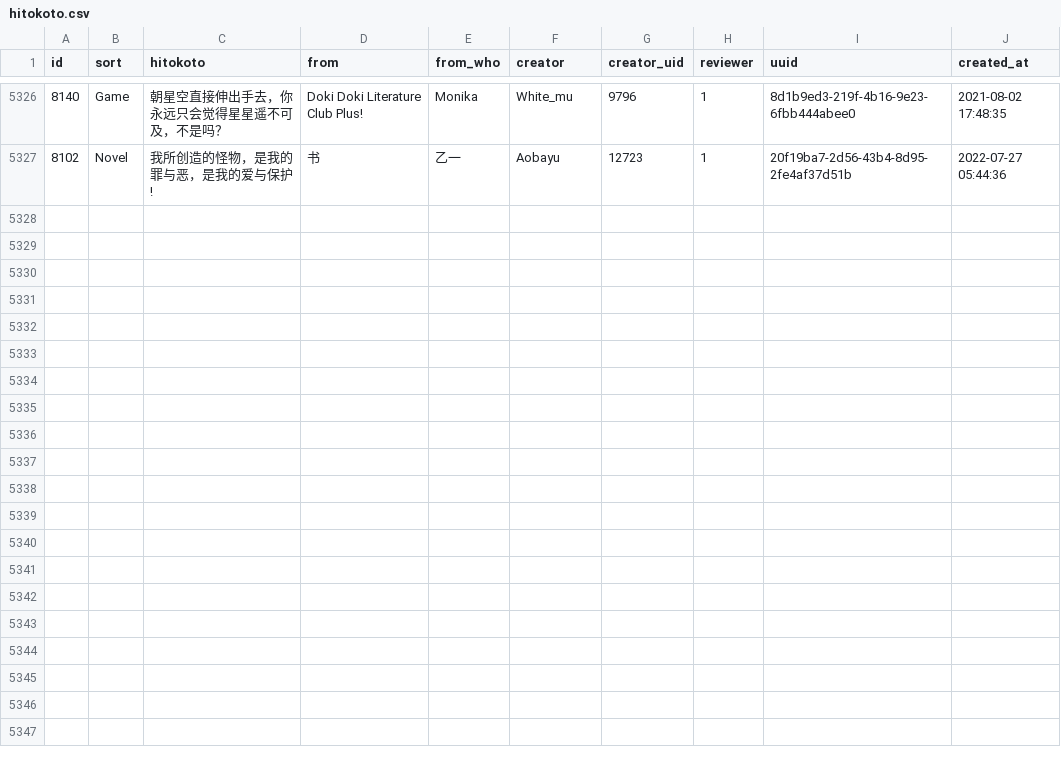
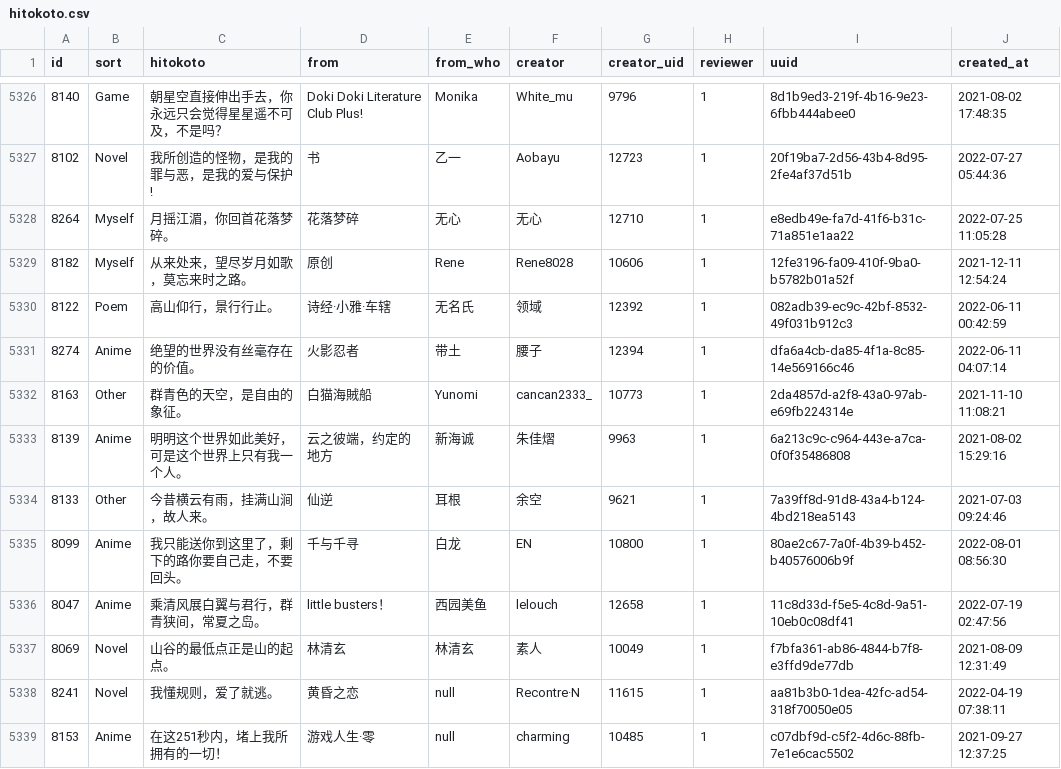
Before and after one commit to ElainaMoe/Unofficial-Hitokoto-Database, a CSV file: hitokoto.csv, drawn as a sheet; only a part is shown, gaps mark what is left out; the diff names each change by its address in the sheet, - before the commit and + after, or states it on an @@ line.

Commit message:
update Hitokoto database

```diff
--- a/hitokoto.csv
+++ b/hitokoto.csv
+row 5328: 8264 | Myself | 月摇江湄，你回首花落梦碎。 | 花落梦碎 | 无心 | 无心 | 12710 | 1 | e8edb49e-fa7d-41f6-b31c-71a851e1aa22 | 2022-07-25 11:05:28
+row 5329: 8182 | Myself | 从来处来，望尽岁月如歌，莫忘来时之路。 | 原创 | Rene | Rene8028 | 10606 | 1 | 12fe3196-fa09-410f-9ba0-b5782b01a52f | 2021-12-11 12:54:24
+row 5330: 8122 | Poem | 高山仰行，景行行止。 | 诗经·小雅·车辖 | 无名氏 | 领域 | 12392 | 1 | 082adb39-ec9c-42bf-8532-49f031b912c3 | 2022-06-11 00:42:59
+row 5331: 8274 | Anime | 绝望的世界没有丝毫存在的价值。 | 火影忍者 | 带土 | 腰子 | 12394 | 1 | dfa6a4cb-da85-4f1a-8c85-14e569166c46 | 2022-06-11 04:07:14
+row 5332: 8163 | Other | 群青色的天空，是自由的象征。 | 白猫海賊船 | Yunomi | cancan2333_ | 10773 | 1 | 2da4857d-a2f8-43a0-97ab-e69fb224314e | 2021-11-10 11:08:21
+row 5333: 8139 | Anime | 明明这个世界如此美好，可是这个世界上只有我一个人。 | 云之彼端，约定的地方 | 新海诚 | 朱佳熠 | 9963 | 1 | 6a213c9c-c964-443e-a7ca-0f0f35486808 | 2021-08-02 15:29:16
+row 5334: 8133 | Other | 今昔横云有雨，挂满山涧，故人来。 | 仙逆 | 耳根 | 余空 | 9621 | 1 | 7a39ff8d-91d8-43a4-b124-4bd218ea5143 | 2021-07-03 09:24:46
+row 5335: 8099 | Anime | 我只能送你到这里了，剩下的路你要自己走，不要回头。 | 千与千寻 | 白龙 | EN | 10800 | 1 | 80ae2c67-7a0f-4b39-b452-b40576006b9f | 2022-08-01 08:56:30
+row 5336: 8047 | Anime | 乘清风展白翼与君行，群青狭间，常夏之岛。 | little busters！ | 西园美鱼 | lelouch | 12658 | 1 | 11c8d33d-f5e5-4c8d-9a51-10eb0c08df41 | 2022-07-19 02:47:56
+row 5337: 8069 | Novel | 山谷的最低点正是山的起点。 | 林清玄 | 林清玄 | 素人 | 10049 | 1 | f7bfa361-ab86-4844-b7f8-e3ffd9de77db | 2021-08-09 12:31:49
+row 5338: 8241 | Novel | 我懂规则，爱了就逃。 | 黄昏之恋 | null | Recontre·N | 11615 | 1 | aa81b3b0-1dea-42fc-ad54-318f70050e05 | 2022-04-19 07:38:11
+row 5339: 8153 | Anime | 在这251秒内，堵上我所拥有的一切！ | 游戏人生·零 | null | charming | 10485 | 1 | c07dbf9d-c5f2-4d6c-88fb-7e1e6cac5502 | 2021-09-27 12:37:25
```
